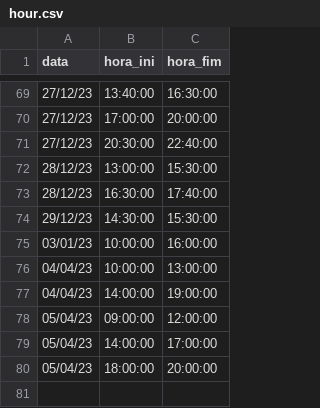
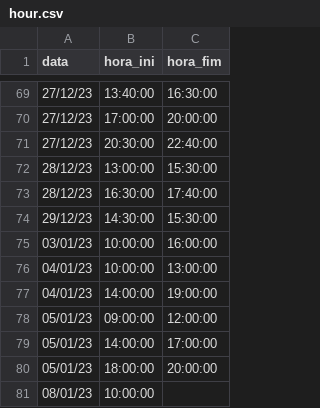
Before and after one commit to lpcoutinho/mcenter_streamlit, a CSV file: hour.csv, drawn as a sheet; only a part is shown, gaps mark what is left out.

```diff
--- a/hour.csv
+++ b/hour.csv
@@ -75,6 +75,7 @@ data,hora_ini,hora_fim
 03/01/23,10:00:00,16:00:00
-04/04/23,10:00:00,13:00:00
-04/04/23,14:00:00,19:00:00
-05/04/23,09:00:00,12:00:00
-05/04/23,14:00:00,17:00:00
-05/04/23,18:00:00,20:00:00
+04/01/23,10:00:00,13:00:00
+04/01/23,14:00:00,19:00:00
+05/01/23,09:00:00,12:00:00
+05/01/23,14:00:00,17:00:00
+05/01/23,18:00:00,20:00:00
+08/01/23,10:00:00,
```
Also changed, not shown: 4 other files.
